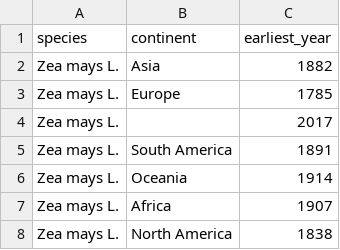
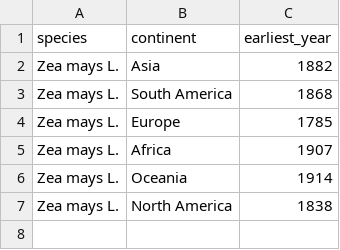
Before and after one commit to Charchaeology/ps_report, a CSV file: EAC_ingredients/EAC/Zea_mays_L._EAC.csv, drawn as a sheet.

```diff
--- a/EAC_ingredients/EAC/Zea_mays_L._EAC.csv
+++ b/EAC_ingredients/EAC/Zea_mays_L._EAC.csv
@@ -2,7 +2,6 @@
 "Zea mays L.","Asia",1882
+"Zea mays L.","South America",1868
 "Zea mays L.","Europe",1785
-"Zea mays L.","",2017
-"Zea mays L.","South America",1891
+"Zea mays L.","Africa",1907
 "Zea mays L.","Oceania",1914
-"Zea mays L.","Africa",1907
 "Zea mays L.","North America",1838
```
Also changed, not shown: EAC_ingredients/EAC/Capsicum_L._EAC.csv, EAC_ingredients/EAC/Olea_europaea_L._EAC.csv, 42 other files.
